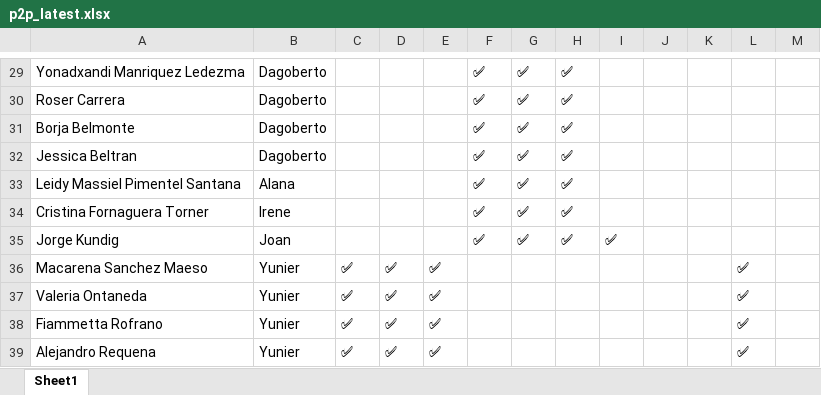
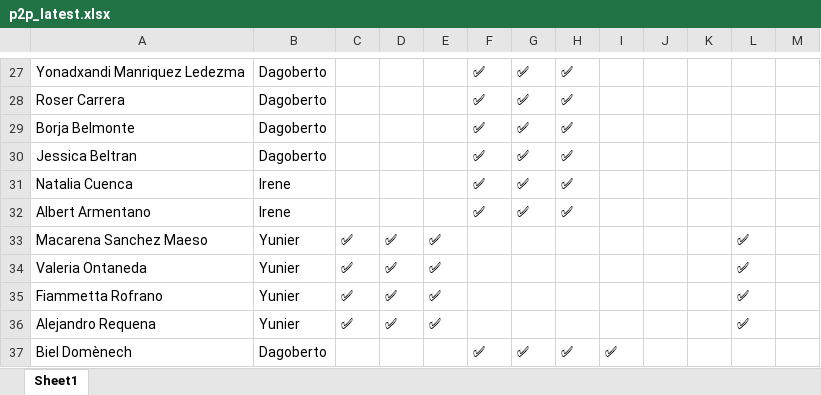
Before and after one commit to alanaolivieri/P2P-ITA, an Excel workbook: data/p2p_latest.xlsx, sheet Sheet1, drawn as a sheet; only a part is shown, gaps mark what is left out; the shorter side is filled out with more unchanged rows; values as stored, in another font and other column widths than the file's, no borders; addresses are those after the commit; the diff covers the shown part only; the diff names each change by its address in the sheet, - before the commit and + after, or states it on an @@ line.

```diff
--- a/data/p2p_latest.xlsx (sheet Sheet1)
+++ b/data/p2p_latest.xlsx (sheet Sheet1)
-A31: Leidy Massiel Pimentel Santana
+A31: Natalia Cuenca
-B31: Alana
+B31: Irene
@@ row 34 moved to row 22: Cristina Fornaguera Torner @@
-A32: Jorge Kundig
+A32: Albert Armentano
-B32: Joan
+B32: Irene
-I32: ✅
+I32: (empty)
```
Also changed, not shown: 4 added rows, 4 removed rows, 20 moved rows and 4 edited cells elsewhere in this sheet, data/actividades.xlsx.
